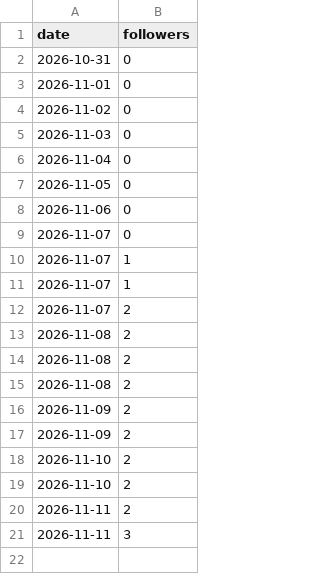
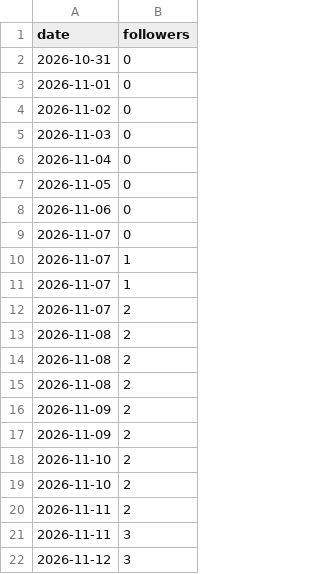
Before and after one commit to newnagiajnala-dotcom/soulmatesigns-system, a CSV file: data/followers.csv, drawn as a sheet.

```diff
--- a/data/followers.csv
+++ b/data/followers.csv
@@ -21 +21,2 @@ date,followers
 2026-11-11,3
+2026-11-12,3
```
Also changed, not shown: data/performance.csv, data/retention.csv, 3 other files.
